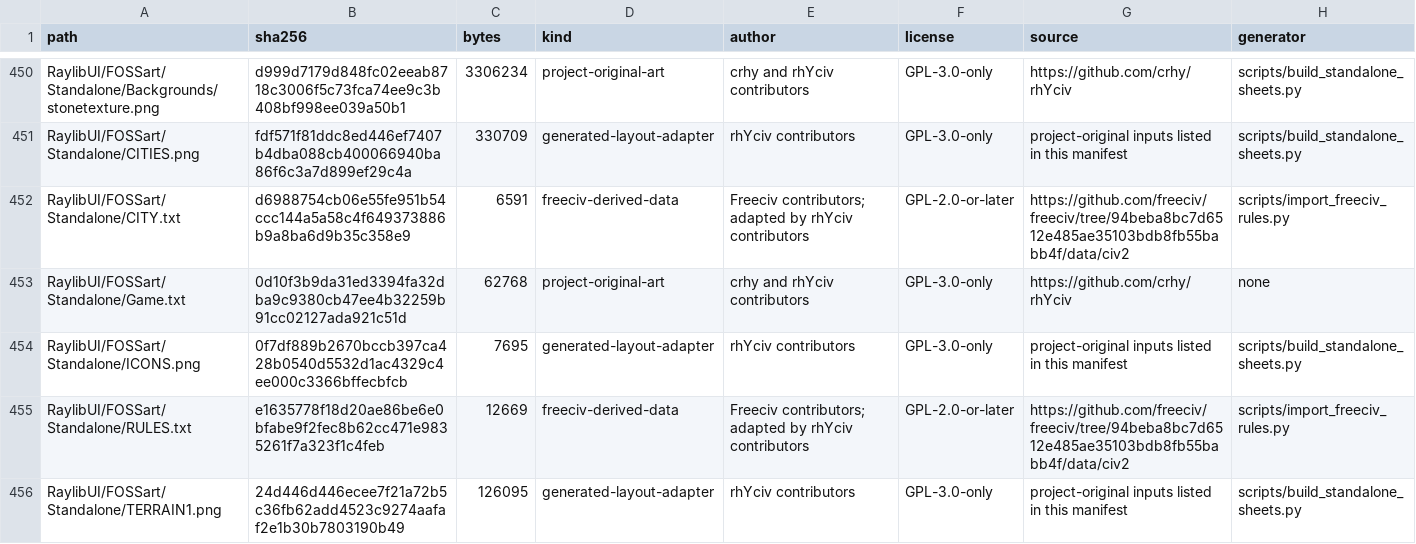
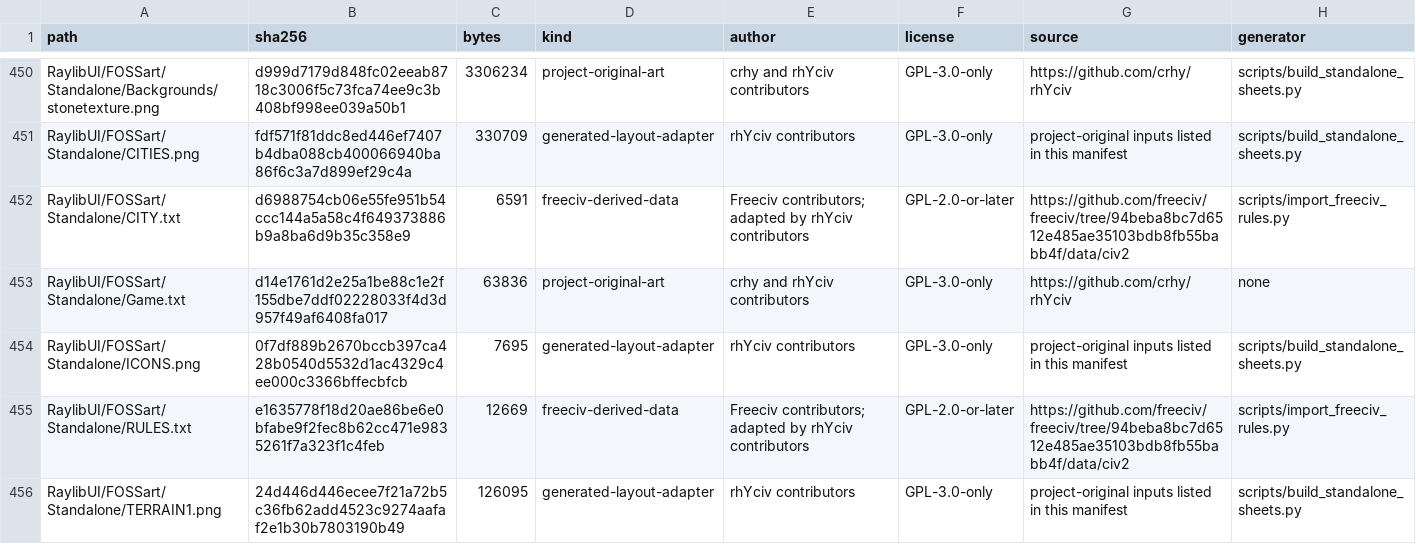
Before and after one commit to crhy/rhYciv, a TSV file: ASSET-MANIFEST.tsv, drawn as a sheet; only a part is shown, gaps mark what is left out.

```diff
--- a/ASSET-MANIFEST.tsv
+++ b/ASSET-MANIFEST.tsv
@@ -452,3 +452,3 @@ RaylibUI/FOSSart/Standalone/CITIES.png	fdf571f81ddc8ed446ef7407b4dba088cb4000669
 RaylibUI/FOSSart/Standalone/CITY.txt	d6988754cb06e55fe951b54ccc144a5a58c4f649373886b9a8ba6d9b35c358e9	6591	freeciv-derived-data	Freeciv contributors; adapted by rhYciv contributors	GPL-2.0-or-later	https://github.com/freeciv/freeciv/tree/94beba8bc7d6512e485ae35103bdb8fb55babb4f/data/civ2	scripts/import_freeciv_rules.py
-RaylibUI/FOSSart/Standalone/Game.txt	0d10f3b9da31ed3394fa32dba9c9380cb47ee4b32259b91cc02127ada921c51d	62768	project-original-art	crhy and rhYciv contributors	GPL-3.0-only	https://github.com/crhy/rhYciv	none
+RaylibUI/FOSSart/Standalone/Game.txt	d14e1761d2e25a1be88c1e2f155dbe7ddf02228033f4d3d957f49af6408fa017	63836	project-original-art	crhy and rhYciv contributors	GPL-3.0-only	https://github.com/crhy/rhYciv	none
 RaylibUI/FOSSart/Standalone/ICONS.png	0f7df889b2670bccb397ca428b0540d5532d1ac4329c4ee000c3366bffecbfcb	7695	generated-layout-adapter	rhYciv contributors	GPL-3.0-only	project-original inputs listed in this manifest	scripts/build_standalone_sheets.py
```
Also changed, not shown: 11 other files.
